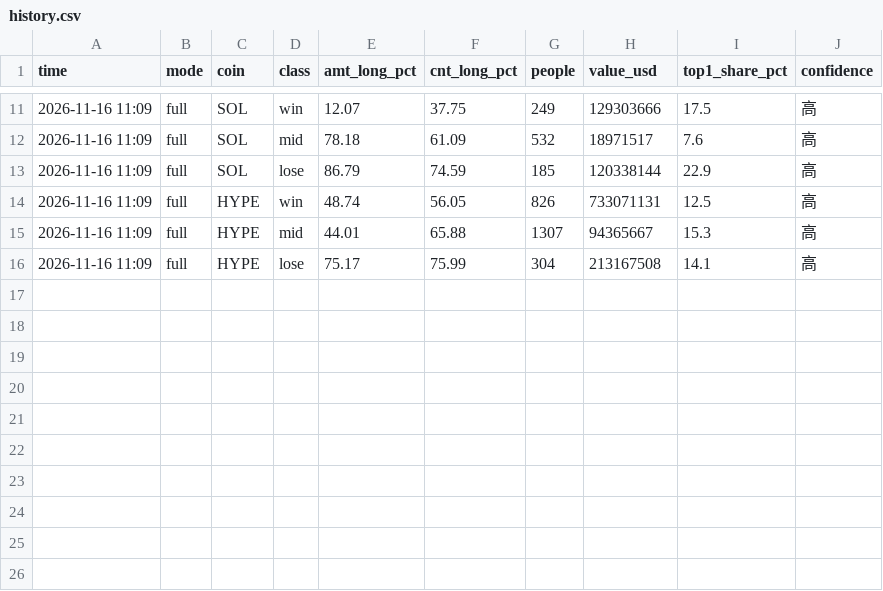
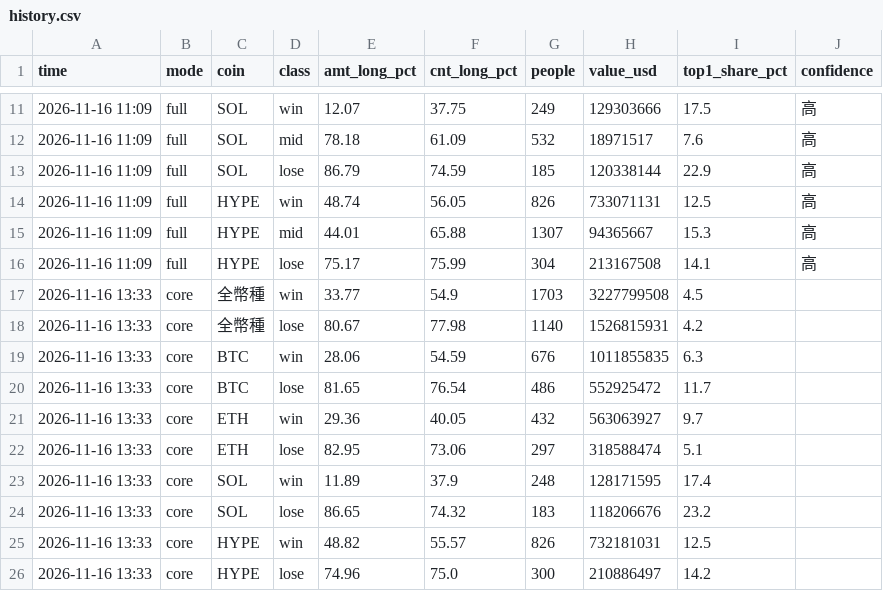
Before and after one commit to 186x84000-cyber/btc-longshort, a CSV file: data/history.csv, drawn as a sheet; only a part is shown, gaps mark what is left out.

```diff
--- a/data/history.csv
+++ b/data/history.csv
@@ -16 +16,11 @@ time,mode,coin,class,amt_long_pct,cnt_long_pct,people,value_usd,top1_share_pct,c
 2026-11-16 11:09,full,HYPE,lose,75.17,75.99,304,213167508,14.1,高
+2026-11-16 13:33,core,全幣種,win,33.77,54.9,1703,3227799508,4.5,
+2026-11-16 13:33,core,全幣種,lose,80.67,77.98,1140,1526815931,4.2,
+2026-11-16 13:33,core,BTC,win,28.06,54.59,676,1011855835,6.3,
+2026-11-16 13:33,core,BTC,lose,81.65,76.54,486,552925472,11.7,
+2026-11-16 13:33,core,ETH,win,29.36,40.05,432,563063927,9.7,
+2026-11-16 13:33,core,ETH,lose,82.95,73.06,297,318588474,5.1,
+2026-11-16 13:33,core,SOL,win,11.89,37.9,248,128171595,17.4,
+2026-11-16 13:33,core,SOL,lose,86.65,74.32,183,118206676,23.2,
+2026-11-16 13:33,core,HYPE,win,48.82,55.57,826,732181031,12.5,
+2026-11-16 13:33,core,HYPE,lose,74.96,75.0,300,210886497,14.2,
```
Also changed, not shown: 2 other files.
